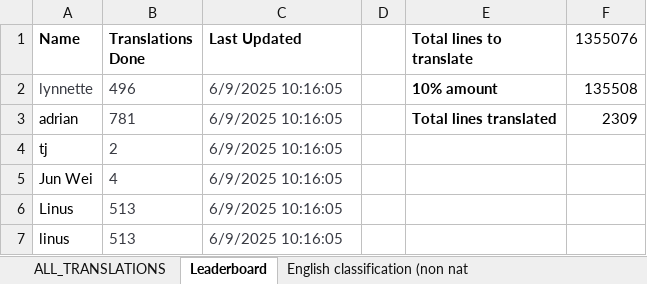
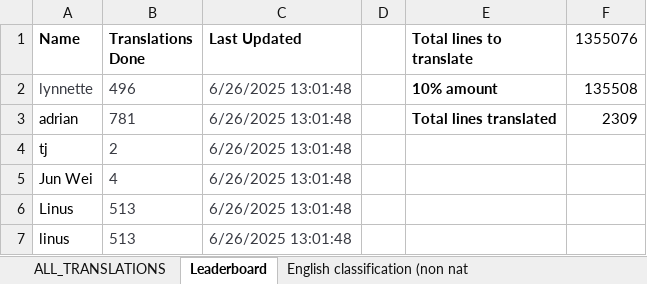
Before and after one commit to quarbby/singlish-translation-app, an Excel workbook: Translations.xlsx, sheet Leaderboard, drawn as a sheet; values as stored, in another font and other column widths than the file's, no borders; charts and pictures not drawn; the diff names each change by its address in the sheet, - before the commit and + after, or states it on an @@ line.

```diff
--- a/Translations.xlsx (sheet Leaderboard)
+++ b/Translations.xlsx (sheet Leaderboard)
-C2:C7 (Last Updated): 6/9/2025 10:16:05
+C2:C7 (Last Updated): 6/26/2025 13:01:48
```
Also changed, not shown: 1 other file.
